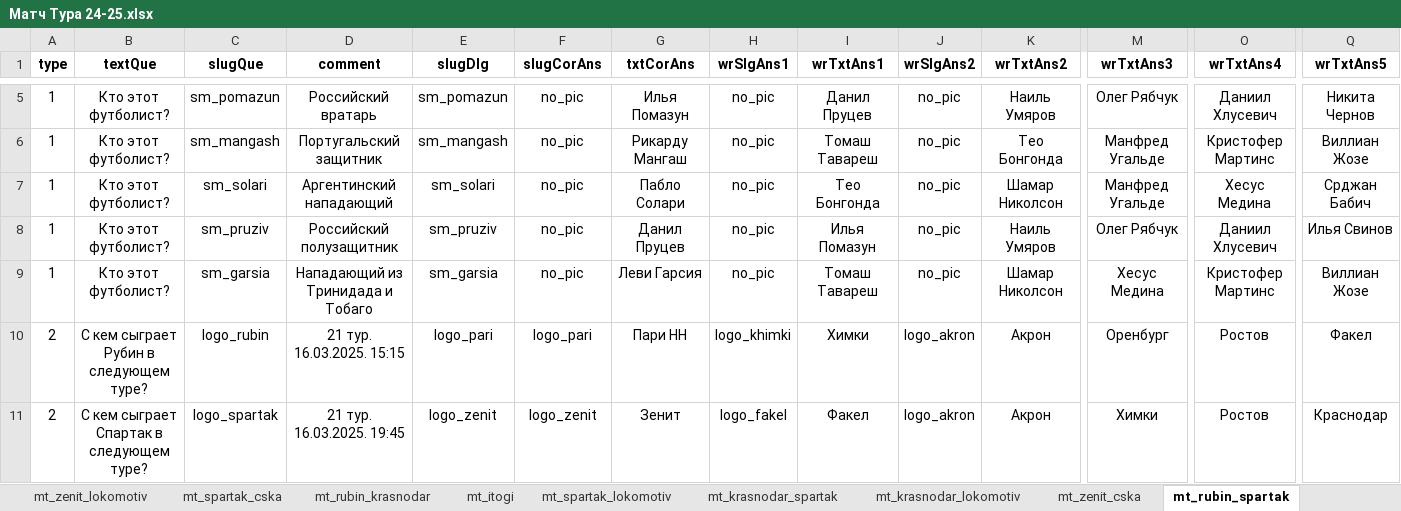
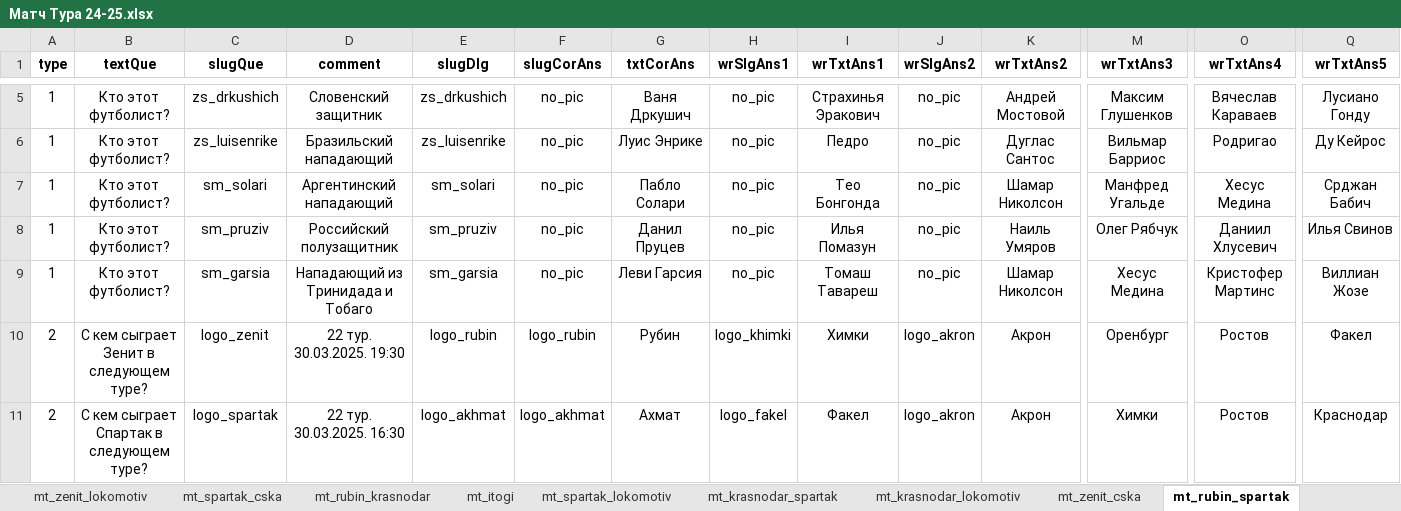
Before and after one commit to amaranth64/amaranth64.github.io, an Excel workbook: RPL_V2/xlsx/Матч Тура 24-25.xlsx, sheet mt_rubin_spartak, drawn as a sheet; only a part is shown, gaps mark what is left out; values as stored, in another font and other column widths than the file's, no borders; the diff covers the shown part only; the diff names each change by its address in the sheet, - before the commit and + after, or states it on an @@ line.

```diff
--- a/RPL_V2/xlsx/Матч Тура 24-25.xlsx (sheet mt_rubin_spartak)
+++ b/RPL_V2/xlsx/Матч Тура 24-25.xlsx (sheet mt_rubin_spartak)
-C5 (slugQue): sm_pomazun
+C5 (slugQue): zs_drkushich
-D5 (comment): Российский вратарь
+D5 (comment): Словенский защитник
-E5 (slugDlg): sm_pomazun
+E5 (slugDlg): zs_drkushich
-G5 (txtCorAns): Илья Помазун
+G5 (txtCorAns): Ваня Дркушич
-I5 (wrTxtAns1): Данил Пруцев
+I5 (wrTxtAns1): Страхинья Эракович
-K5 (wrTxtAns2): Наиль Умяров
+K5 (wrTxtAns2): Андрей Мостовой
-M5 (wrTxtAns3): Олег Рябчук
+M5 (wrTxtAns3): Максим Глушенков
-O5 (wrTxtAns4): Даниил Хлусевич
+O5 (wrTxtAns4): Вячеслав Караваев
-Q5 (wrTxtAns5): Никита Чернов
+Q5 (wrTxtAns5): Лусиано Гонду
-C6 (slugQue): sm_mangash
+C6 (slugQue): zs_luisenrike
-D6 (comment): Португальский защитник
+D6 (comment): Бразильский нападающий
-E6 (slugDlg): sm_mangash
+E6 (slugDlg): zs_luisenrike
-G6 (txtCorAns): Рикарду Мангаш
+G6 (txtCorAns): Луис Энрике
-I6 (wrTxtAns1): Томаш Тавареш
+I6 (wrTxtAns1): Педро
-K6 (wrTxtAns2): Тео Бонгонда
+K6 (wrTxtAns2): Дуглас Сантос
-M6 (wrTxtAns3): Манфред Угальде
+M6 (wrTxtAns3): Вильмар Барриос
-O6 (wrTxtAns4): Кристофер Мартинс
+O6 (wrTxtAns4): Родригао
-Q6 (wrTxtAns5): Виллиан Жозе
+Q6 (wrTxtAns5): Ду Кейрос
-B10 (textQue): С кем сыграет Рубин в следующем туре?
+B10 (textQue): С кем сыграет Зенит в следующем туре?
-C10 (slugQue): logo_rubin
+C10 (slugQue): logo_zenit
-D10 (comment): 21 тур. 16.03.2025. 15:15
+D10 (comment): 22 тур. 30.03.2025. 19:30
-E10 (slugDlg): logo_pari
+E10 (slugDlg): logo_rubin
-F10 (slugCorAns): logo_pari
+F10 (slugCorAns): logo_rubin
-G10 (txtCorAns): Пари НН
+G10 (txtCorAns): Рубин
-D11 (comment): 21 тур. 16.03.2025. 19:45
+D11 (comment): 22 тур. 30.03.2025. 16:30
-E11 (slugDlg): logo_zenit
+E11 (slugDlg): logo_akhmat
-F11 (slugCorAns): logo_zenit
+F11 (slugCorAns): logo_akhmat
-G11 (txtCorAns): Зенит
+G11 (txtCorAns): Ахмат
```
Also changed, not shown: 52 edited cells elsewhere in this sheet, sheet mt_spartak_zenit, 6 other files.
